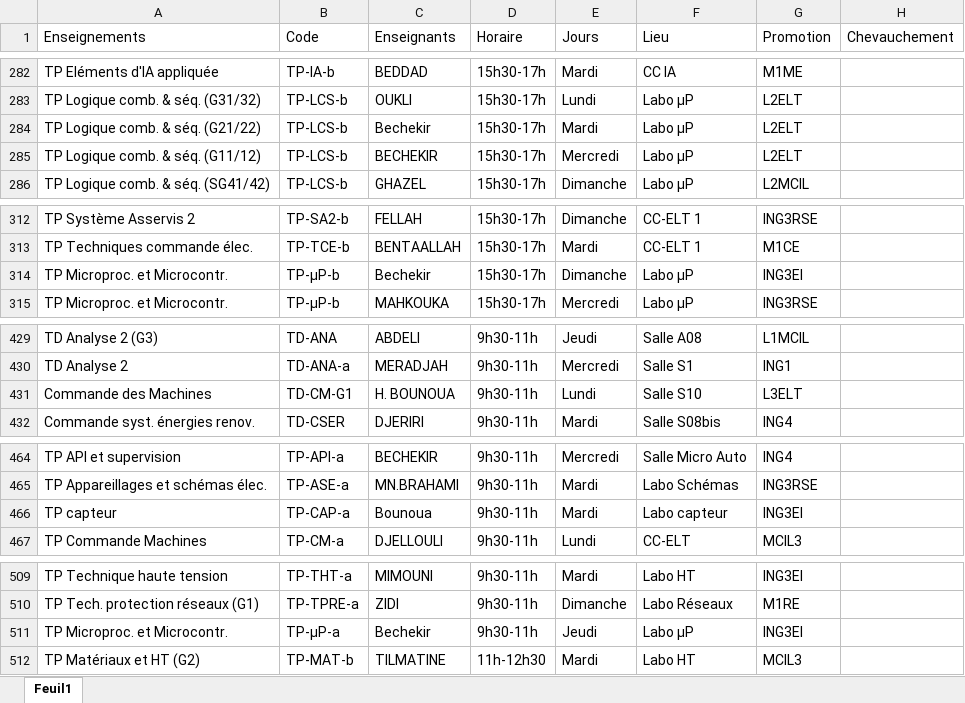
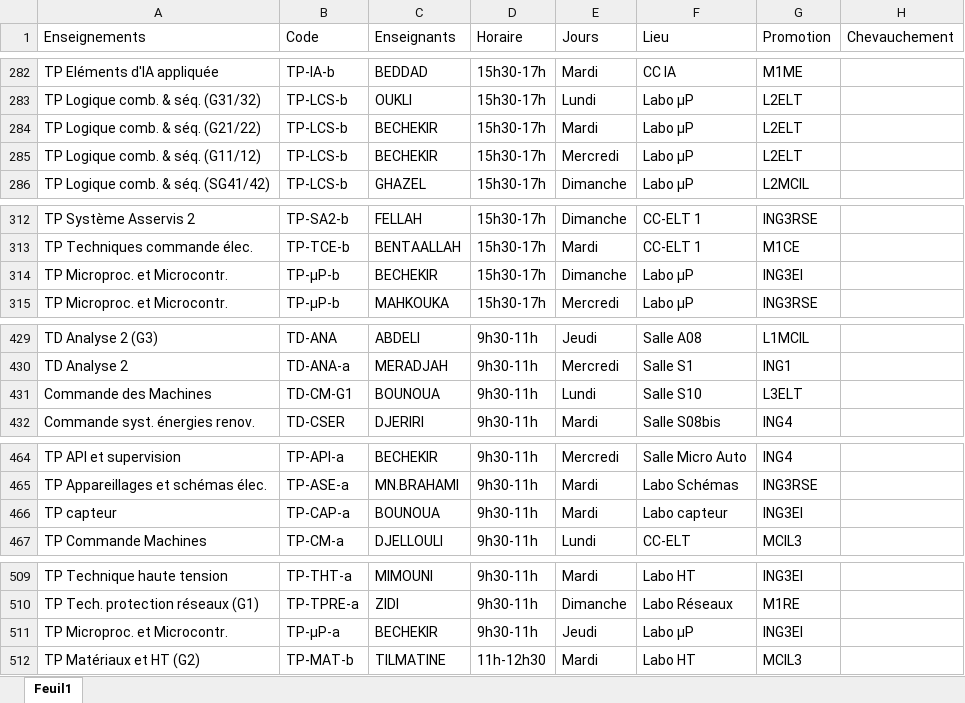
Before and after one commit to EDT-ELT-DEPARTMENT/edt-udl-2026, an Excel workbook: dataEDT-ELT-S2-2026.xlsx, sheet Feuil1, drawn as a sheet; only a part is shown, gaps mark what is left out; values as stored, in another font and other column widths than the file's, no cell formats; the diff covers the shown part only; the diff names each change by its address in the sheet, - before the commit and + after, or states it on an @@ line.

```diff
--- a/dataEDT-ELT-S2-2026.xlsx (sheet Feuil1)
+++ b/dataEDT-ELT-S2-2026.xlsx (sheet Feuil1)
-C284 (Enseignants): Bechekir
+C284 (Enseignants): BECHEKIR
-C314 (Enseignants): Bechekir
+C314 (Enseignants): BECHEKIR
-C431 (Enseignants): H. BOUNOUA
+C431 (Enseignants): BOUNOUA
-C466 (Enseignants): Bounoua
+C466 (Enseignants): BOUNOUA
-C511 (Enseignants): Bechekir
+C511 (Enseignants): BECHEKIR
```
Also changed, not shown: 1 added row and 13 edited cells elsewhere in this sheet, cell formats.
